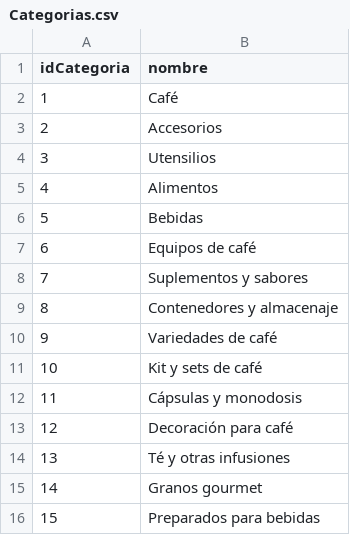
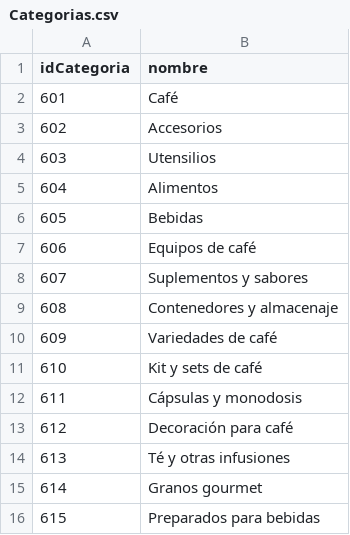
Before and after one commit to JuD4Mo/Actividad-Bases-de-Datos-Orientadas-a-Grafos-en-Neo4j-, a CSV file: Categorias.csv, drawn as a sheet.

Commit message:
Update Categorias.csv

```diff
--- a/Categorias.csv
+++ b/Categorias.csv
@@ -1,16 +1,16 @@
 idCategoria,nombre
-1,Café
-2,Accesorios
-3,Utensilios
-4,Alimentos
-5,Bebidas
-6,Equipos de café
-7,Suplementos y sabores
-8,Contenedores y almacenaje
-9,Variedades de café
-10,Kit y sets de café
-11,Cápsulas y monodosis
-12,Decoración para café
-13,Té y otras infusiones
-14,Granos gourmet
-15,Preparados para bebidas
+601,Café
+602,Accesorios
+603,Utensilios
+604,Alimentos
+605,Bebidas
+606,Equipos de café
+607,Suplementos y sabores
+608,Contenedores y almacenaje
+609,Variedades de café
+610,Kit y sets de café
+611,Cápsulas y monodosis
+612,Decoración para café
+613,Té y otras infusiones
+614,Granos gourmet
+615,Preparados para bebidas
```
